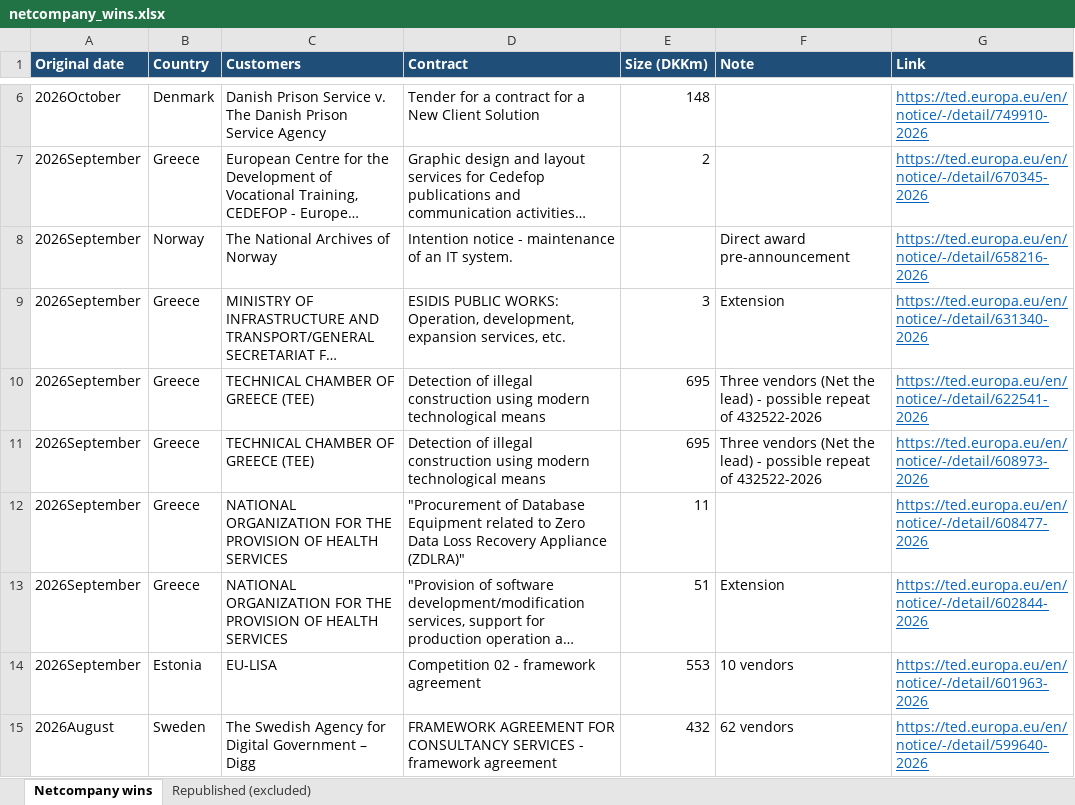
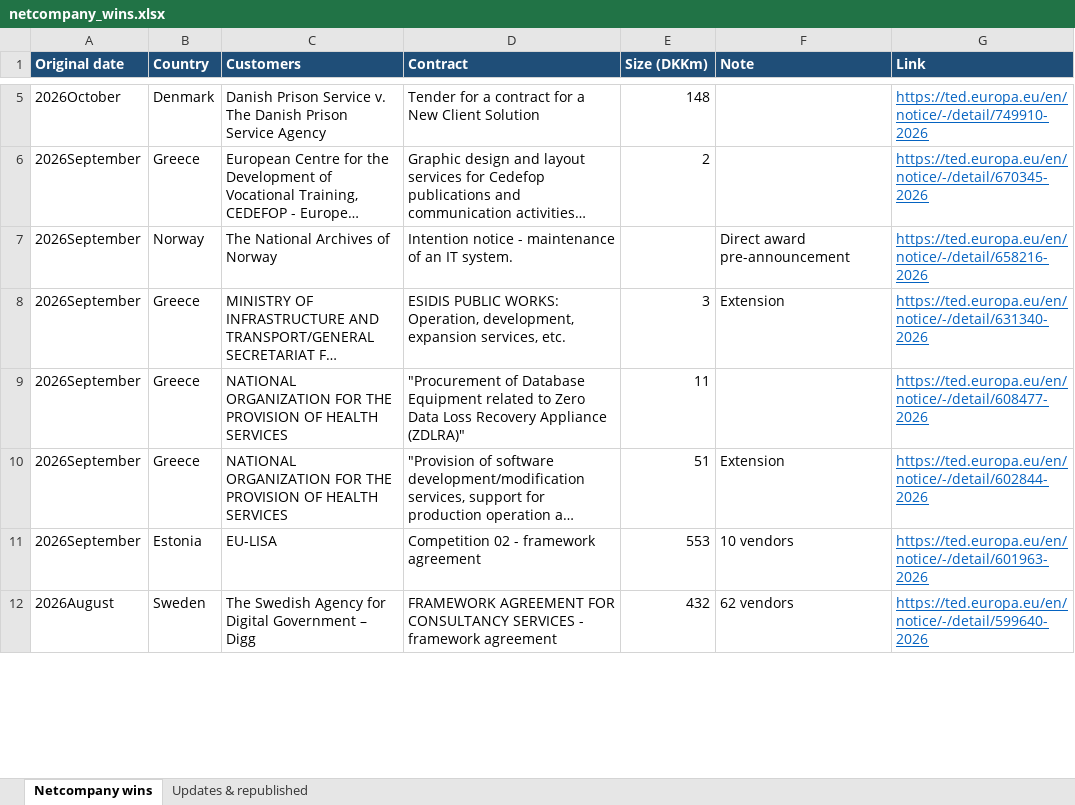
Before and after one commit to christianbork/netcompany-monitor, an Excel workbook: data/netcompany_wins.xlsx, sheet Netcompany wins, drawn as a sheet; only a part is shown, gaps mark what is left out; long unchanged cells end in …; values as stored, in another font and other column widths than the file's, no borders; removed rows and columns are numbered as before the commit, all else as after; the diff covers the shown part only; the diff names each change by its address in the sheet, - before the commit and + after, or states it on an @@ line.

```diff
--- a/data/netcompany_wins.xlsx (sheet Netcompany wins)
+++ b/data/netcompany_wins.xlsx (sheet Netcompany wins)
-sheet tab: Republished (excluded)
+sheet tab: Updates & republished
-row 10: 2026September | Greece | TECHNICAL CHAMBER OF GREECE (TEE) | Detection of illegal construction using modern technological means | 695 | Three vendors (Net the lead) - possible repeat of 432522-2026 | https://ted.europa.eu/en/notice/-/detail/622541-2026
-row 11: 2026September | Greece | TECHNICAL CHAMBER OF GREECE (TEE) | Detection of illegal construction using modern technological means | 695 | Three vendors (Net the lead) - possible repeat of 432522-2026 | https://ted.europa.eu/en/notice/-/detail/608973-2026
```
Also changed, not shown: 1 added row, 2 removed rows and 6 edited cells elsewhere in this sheet, sheet Updates & republished, 1 other file.
